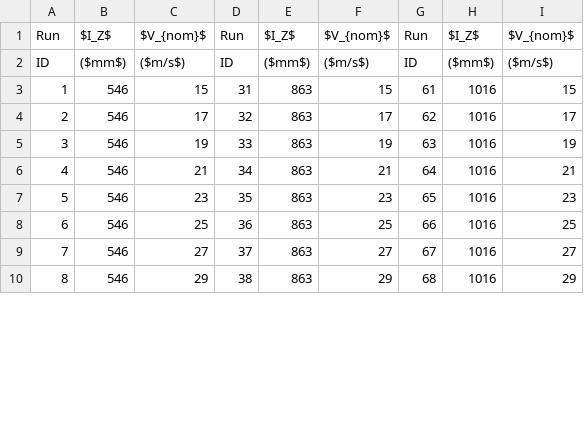
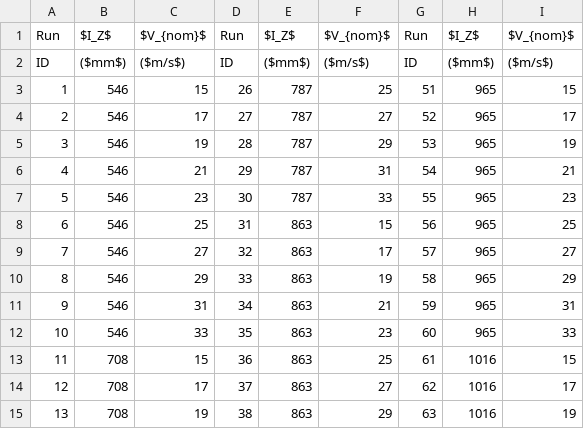
Before and after one commit to Jwely/pivpr, a CSV file: texdocs/tables/test_matrix_table.csv, drawn as a sheet; only a part is shown; addresses are those after the commit; the diff covers the shown part only; the diff names each change by its address in the sheet, - before the commit and + after, or states it on an @@ line.

Commit message:
reformatted table to be shorter

```diff
--- a/texdocs/tables/test_matrix_table.csv
+++ b/texdocs/tables/test_matrix_table.csv
+row 3: 1 | 546 | 15 | 26 | 787 | 25 | 51 | 965 | 15
+row 4: 2 | 546 | 17 | 27 | 787 | 27 | 52 | 965 | 17
+row 5: 3 | 546 | 19 | 28 | 787 | 29 | 53 | 965 | 19
+row 6: 4 | 546 | 21 | 29 | 787 | 31 | 54 | 965 | 21
+row 7: 5 | 546 | 23 | 30 | 787 | 33 | 55 | 965 | 23
@@ column A renumbered between rows 8 and 27 @@
-C8: 15
+C8: 25
-G8: 61
+G8: 56
-H8:H12: 1016
+H8:H12: 965
-I8: 15
+I8: 25
-C9: 17
+C9: 27
-G9: 62
+G9: 57
-I9: 17
+I9: 27
-C10: 19
+C10: 29
-G10: 63
+G10: 58
-I10: 19
+I10: 29
-C11: 21
+C11: 31
-G11: 64
+G11: 59
-I11: 21
+I11: 31
-C12: 23
+C12: 33
-G12: 65
+G12: 60
-I12: 23
+I12: 33
-B13:B15: 546
+B13:B15: 708
-C13: 25
+C13: 15
-G13: 66
+G13: 61
-I13: 25
+I13: 15
-C14: 27
+C14: 17
-G14: 67
+G14: 62
-I14: 27
+I14: 17
-C15: 29
+C15: 19
-G15: 68
+G15: 63
-I15: 29
+I15: 19
```
Also changed, not shown: 10 removed rows and 38 edited cells elsewhere in this file, 1 other file.
